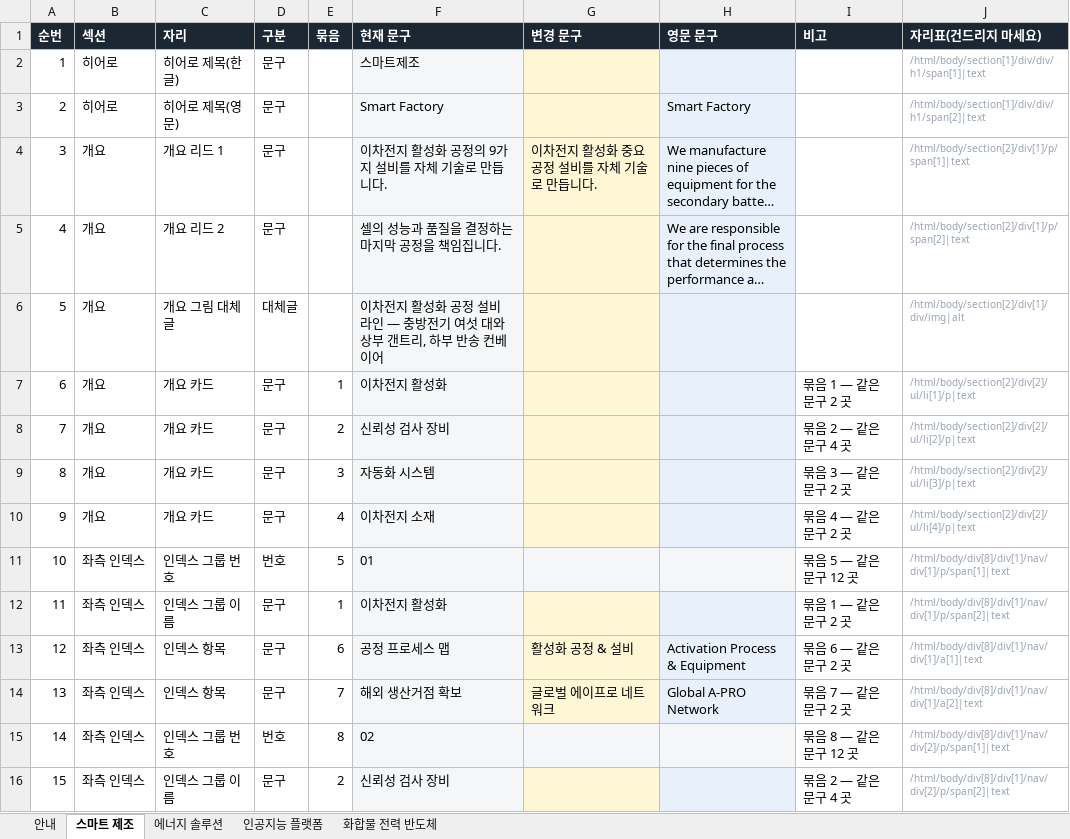
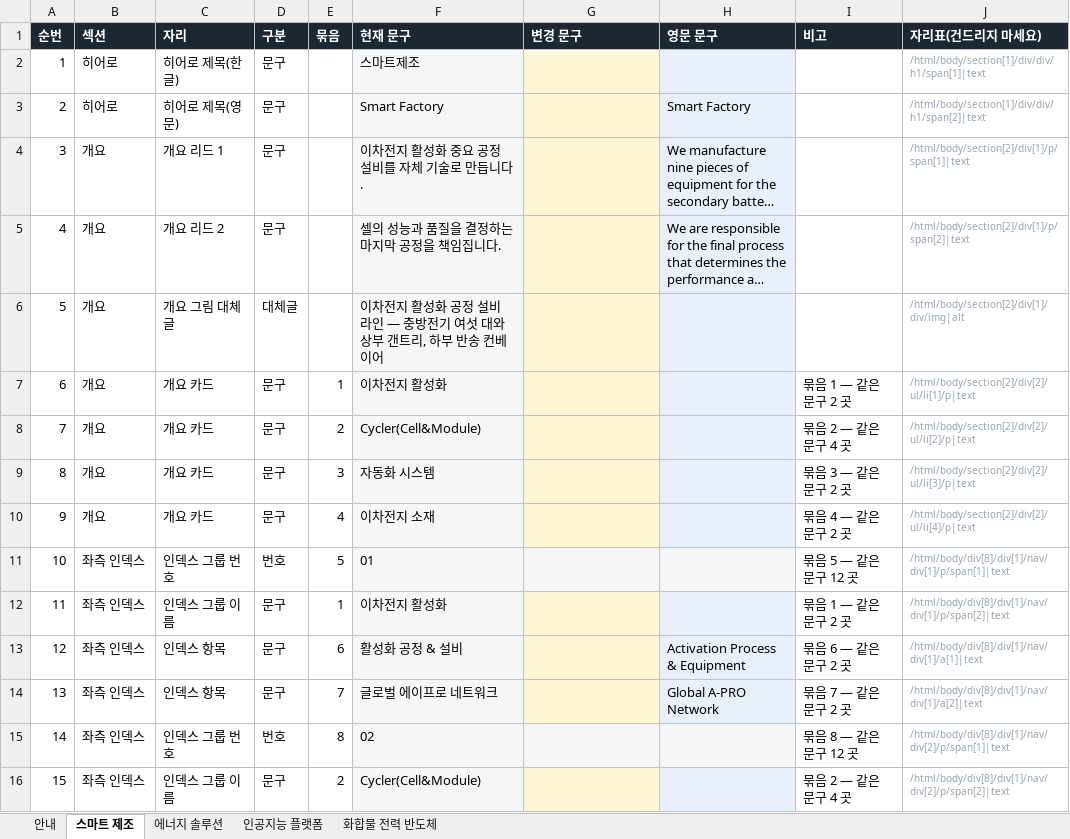
Before and after one commit to 01hye0ne/apro-website, an Excel workbook: content-export/04_사업영역_문구.xlsx, sheet 스마트 제조, drawn as a sheet; only a part is shown; long unchanged cells end in …; values as stored, in another font and other column widths than the file's, no borders; the diff covers the shown part only; the diff names each change by its address in the sheet, - before the commit and + after, or states it on an @@ line.

```diff
--- a/content-export/04_사업영역_문구.xlsx (sheet 스마트 제조)
+++ b/content-export/04_사업영역_문구.xlsx (sheet 스마트 제조)
-F4 (현재 문구): 이차전지 활성화 공정의 9가지 설비를 자체 기술로 만듭니다.
+F4 (현재 문구): 이차전지 활성화 중요 공정 설비를 자체 기술로 만듭니다.
-G4 (변경 문구): 이차전지 활성화 중요 공정 설비를 자체 기술로 만듭니다.
+G4 (변경 문구): (empty)
-F8 (현재 문구): 신뢰성 검사 장비
+F8 (현재 문구): Cycler(Cell&Module)
-F13 (현재 문구): 공정 프로세스 맵
+F13 (현재 문구): 활성화 공정 & 설비
-G13 (변경 문구): 활성화 공정 & 설비
+G13 (변경 문구): (empty)
-F14 (현재 문구): 해외 생산거점 확보
+F14 (현재 문구): 글로벌 에이프로 네트워크
-G14 (변경 문구): 글로벌 에이프로 네트워크
+G14 (변경 문구): (empty)
-F16 (현재 문구): 신뢰성 검사 장비
+F16 (현재 문구): Cycler(Cell&Module)
```
Also changed, not shown: other rows of this sheet, sheet 에너지 솔루션, sheet 인공지능 플랫폼, sheet 화합물 전력 반도체, sheet 안내, 1 other file.
